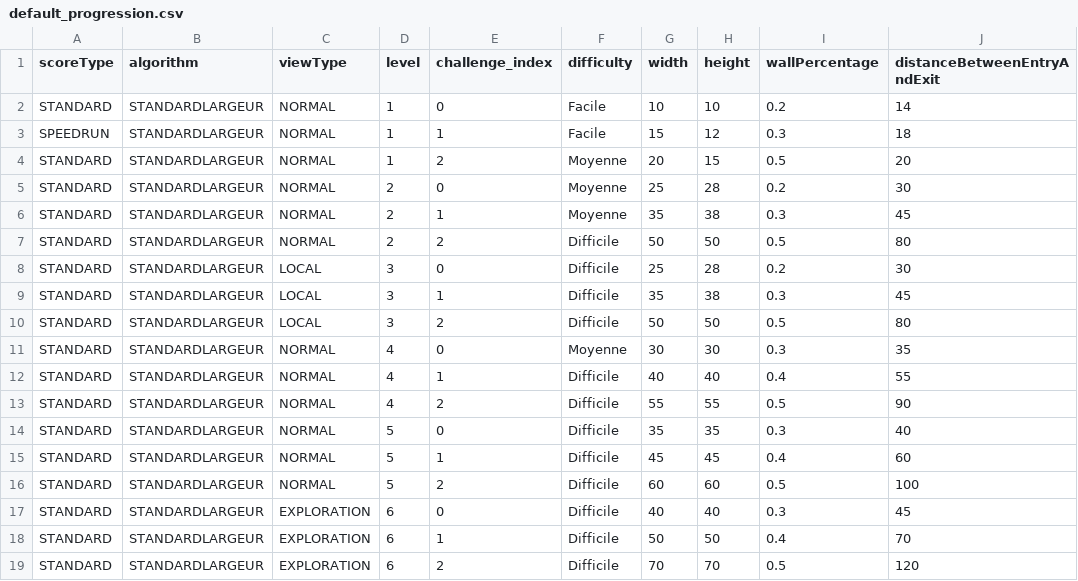
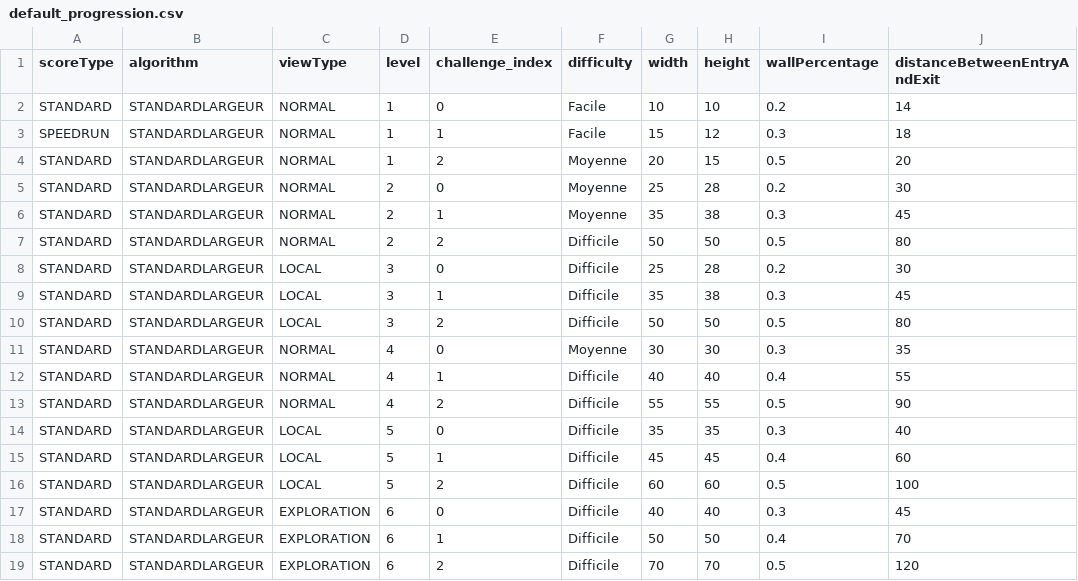
Before and after one commit to blavogiez/developpement-modulab-Semestre3, a CSV file: labyrinth/res/default_progression.csv, drawn as a sheet.

Commit message:
refactor(view): Vues de labyrinthe en Canvas + Responsive + O et D de SOLID respectés avec le type abstrait

```diff
--- a/labyrinth/res/default_progression.csv
+++ b/labyrinth/res/default_progression.csv
@@ -13,5 +13,5 @@ STANDARD,STANDARDLARGEUR,NORMAL,4,1,Difficile,40,40,0.4,55
 STANDARD,STANDARDLARGEUR,NORMAL,4,2,Difficile,55,55,0.5,90
-STANDARD,STANDARDLARGEUR,NORMAL,5,0,Difficile,35,35,0.3,40
-STANDARD,STANDARDLARGEUR,NORMAL,5,1,Difficile,45,45,0.4,60
-STANDARD,STANDARDLARGEUR,NORMAL,5,2,Difficile,60,60,0.5,100
+STANDARD,STANDARDLARGEUR,LOCAL,5,0,Difficile,35,35,0.3,40
+STANDARD,STANDARDLARGEUR,LOCAL,5,1,Difficile,45,45,0.4,60
+STANDARD,STANDARDLARGEUR,LOCAL,5,2,Difficile,60,60,0.5,100
 STANDARD,STANDARDLARGEUR,EXPLORATION,6,0,Difficile,40,40,0.3,45
```
Also changed, not shown: 15 other files.
